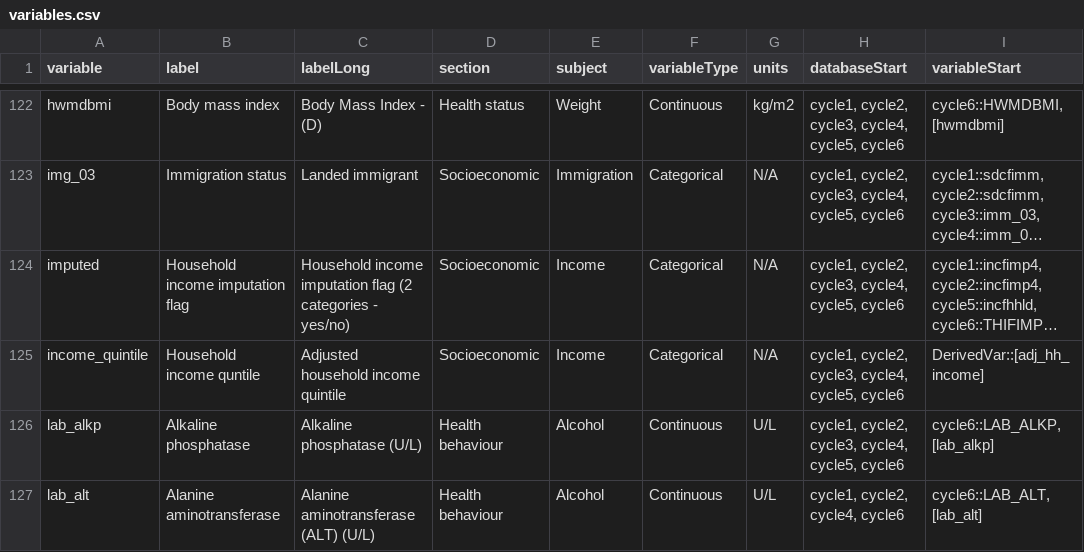
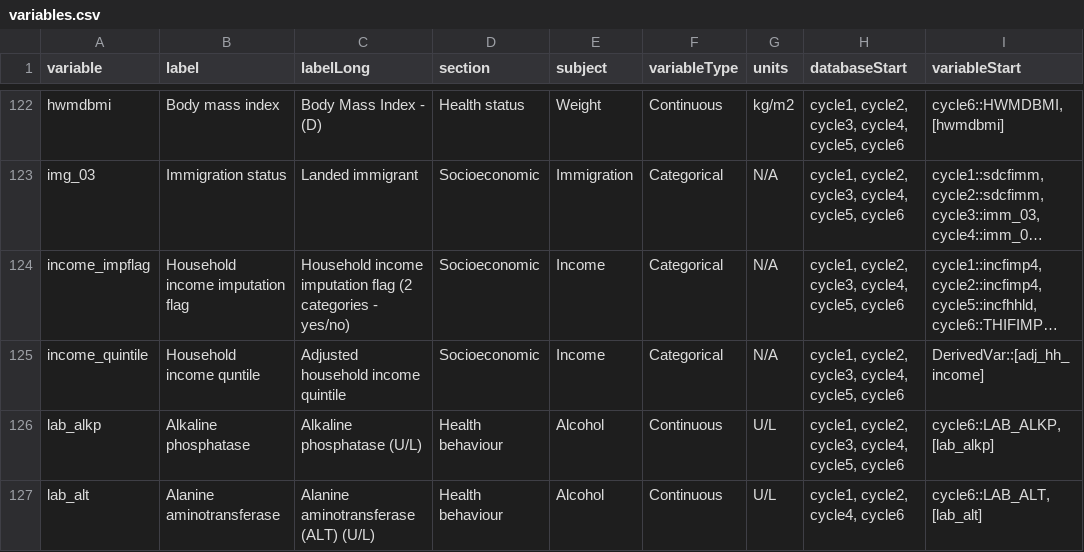
Before and after one commit to Big-Life-Lab/chmsflow, a CSV file: inst/extdata/variables.csv, drawn as a sheet; only a part is shown, gaps mark what is left out; long unchanged cells end in …; the diff names each change by its address in the sheet, - before the commit and + after, or states it on an @@ line.

```diff
--- a/inst/extdata/variables.csv
+++ b/inst/extdata/variables.csv
-A124 (variable): imputed
+A124 (variable): income_impflag
```
Also changed, not shown: inst/extdata/variable-details.csv.
